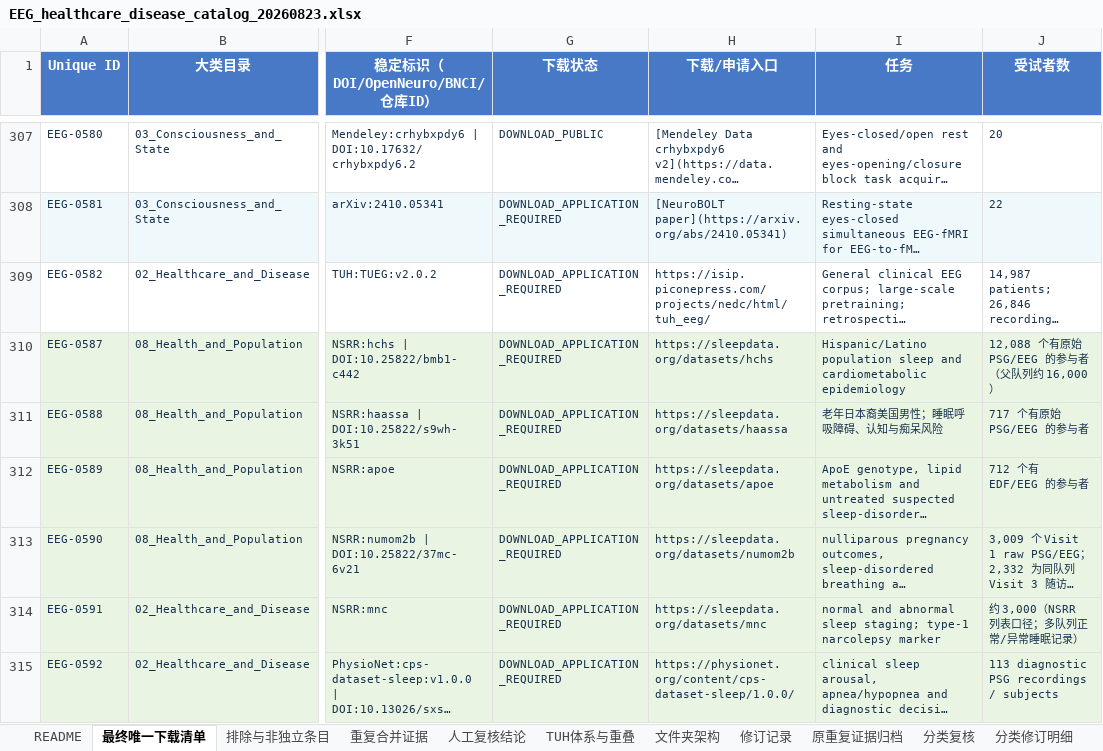
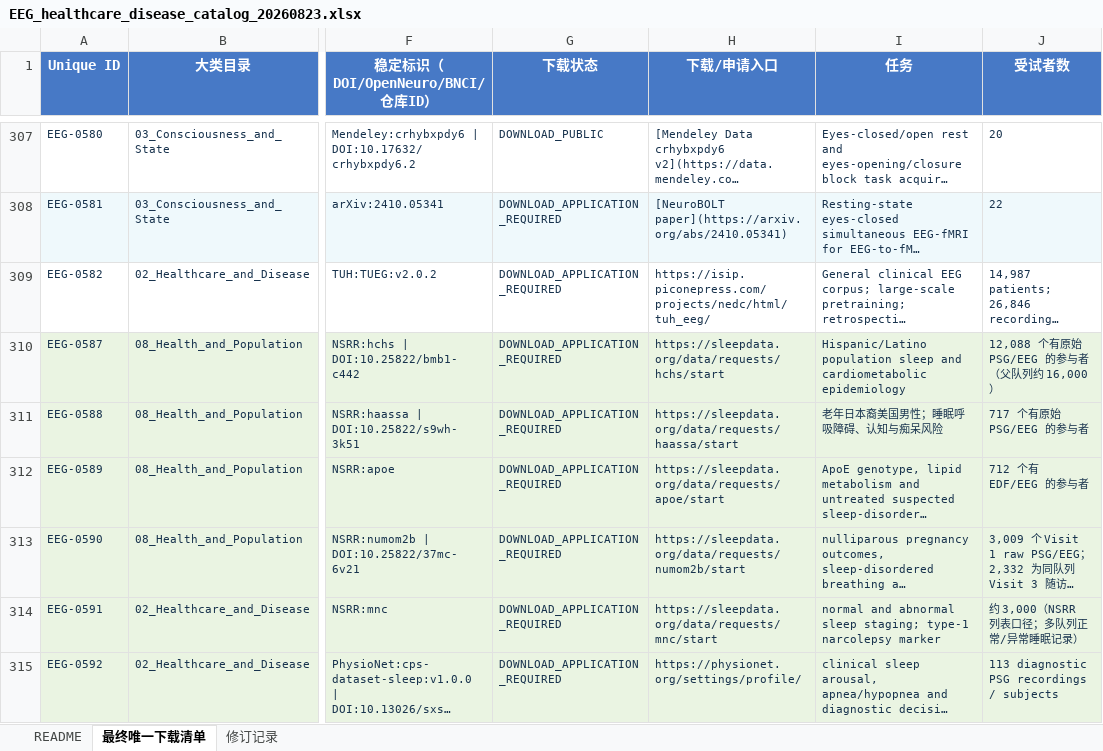
Before and after one commit to Townzc/Big-EEG-Data, an Excel workbook: EEG_healthcare_disease_catalog_20260823.xlsx, sheet 最终唯一下载清单, drawn as a sheet; only a part is shown, gaps mark what is left out; long unchanged cells end in …; values as stored, in another font and other column widths than the file's, no borders; table styles not drawn; the diff covers the shown part only; the diff names each change by its address in the sheet, - before the commit and + after, or states it on an @@ line.

```diff
--- a/EEG_healthcare_disease_catalog_20260823.xlsx (sheet 最终唯一下载清单)
+++ b/EEG_healthcare_disease_catalog_20260823.xlsx (sheet 最终唯一下载清单)
-sheet tab: 排除与非独立条目
-sheet tab: 重复合并证据
-sheet tab: 人工复核结论
-sheet tab: TUH体系与重叠
-sheet tab: 文件夹架构
-sheet tab: 原重复证据归档
-sheet tab: 分类复核
-sheet tab: 分类修订明细
-H310 (下载/申请入口): https://sleepdata.org/datasets/hchs
+H310 (下载/申请入口): https://sleepdata.org/data/requests/hchs/start
-H311 (下载/申请入口): https://sleepdata.org/datasets/haassa
+H311 (下载/申请入口): https://sleepdata.org/data/requests/haassa/start
-H312 (下载/申请入口): https://sleepdata.org/datasets/apoe
+H312 (下载/申请入口): https://sleepdata.org/data/requests/apoe/start
-H313 (下载/申请入口): https://sleepdata.org/datasets/numom2b
+H313 (下载/申请入口): https://sleepdata.org/data/requests/numom2b/start
-H314 (下载/申请入口): https://sleepdata.org/datasets/mnc
+H314 (下载/申请入口): https://sleepdata.org/data/requests/mnc/start
-H315 (下载/申请入口): https://physionet.org/content/cps-dataset-sleep/1.0.0/
+H315 (下载/申请入口): https://physionet.org/settings/profile/
```
Also changed, not shown: 82 edited cells elsewhere in this sheet, sheet 修订记录, sheet README, other sheet tabs, public/EEG_healthcare_disease_catalog_20260823.xlsx, 9 other files.
